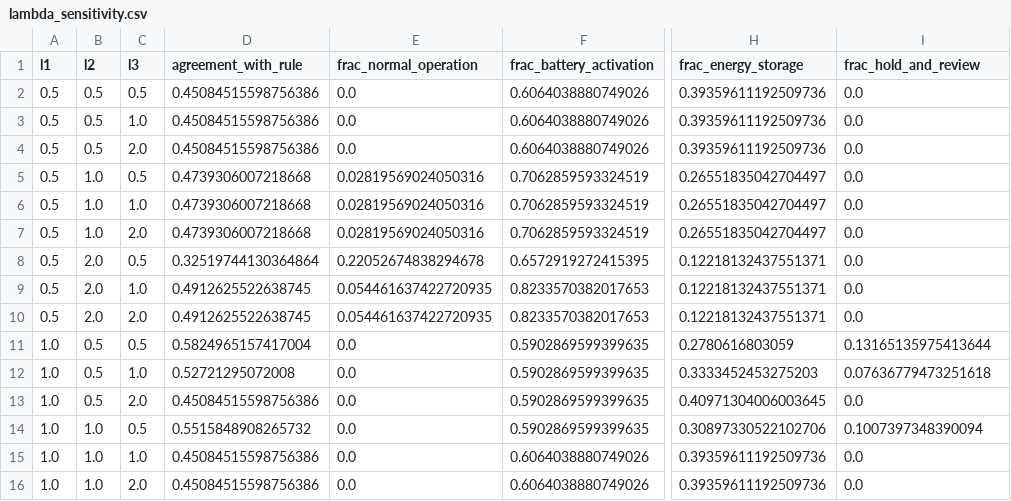
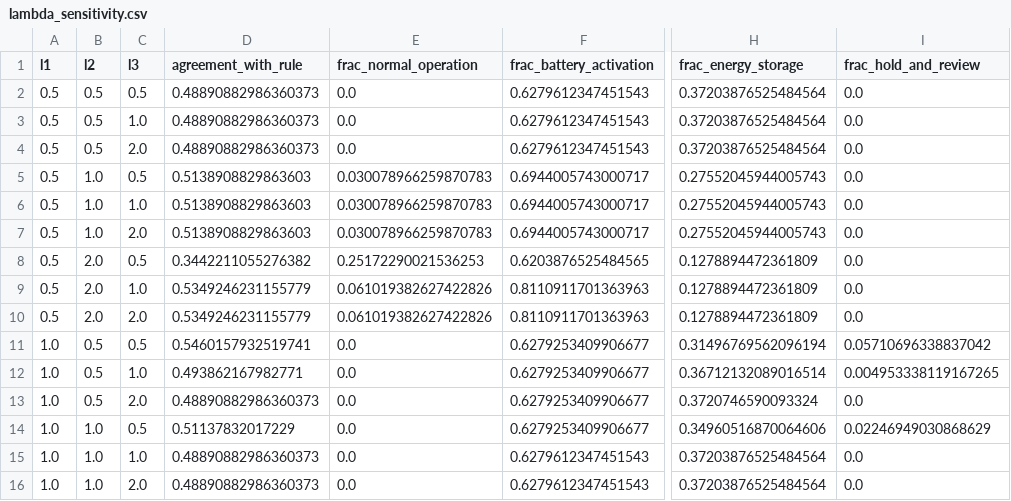
Before and after one commit to hamamh66/smart-energy-forecasting-apedss, a CSV file: Outputs_R1/tables/lambda_sensitivity.csv, drawn as a sheet; only a part is shown, gaps mark what is left out; the diff covers the shown part only; the diff names each change by its address in the sheet, - before the commit and + after, or states it on an @@ line.

```diff
--- a/Outputs_R1/tables/lambda_sensitivity.csv
+++ b/Outputs_R1/tables/lambda_sensitivity.csv
-D2:D4 (agreement_with_rule): 0.45084515598756386
+D2:D4 (agreement_with_rule): 0.48890882986360373
-F2:F4 (frac_battery_activation): 0.6064038880749026
+F2:F4 (frac_battery_activation): 0.6279612347451543
-H2:H4 (frac_energy_storage): 0.39359611192509736
+H2:H4 (frac_energy_storage): 0.37203876525484564
-D5:D7 (agreement_with_rule): 0.4739306007218668
+D5:D7 (agreement_with_rule): 0.5138908829863603
-E5:E7 (frac_normal_operation): 0.02819569024050316
+E5:E7 (frac_normal_operation): 0.030078966259870783
-F5:F7 (frac_battery_activation): 0.7062859593324519
+F5:F7 (frac_battery_activation): 0.6944005743000717
-H5:H7 (frac_energy_storage): 0.26551835042704497
+H5:H7 (frac_energy_storage): 0.27552045944005743
-D8 (agreement_with_rule): 0.32519744130364864
+D8 (agreement_with_rule): 0.3442211055276382
-E8 (frac_normal_operation): 0.22052674838294678
+E8 (frac_normal_operation): 0.25172290021536253
-F8 (frac_battery_activation): 0.6572919272415395
+F8 (frac_battery_activation): 0.6203876525484565
-H8:H10 (frac_energy_storage): 0.12218132437551371
+H8:H10 (frac_energy_storage): 0.1278894472361809
-D9:D10 (agreement_with_rule): 0.4912625522638745
+D9:D10 (agreement_with_rule): 0.5349246231155779
-E9:E10 (frac_normal_operation): 0.054461637422720935
+E9:E10 (frac_normal_operation): 0.061019382627422826
-F9:F10 (frac_battery_activation): 0.8233570382017653
+F9:F10 (frac_battery_activation): 0.8110911701363963
-D11 (agreement_with_rule): 0.5824965157417004
+D11 (agreement_with_rule): 0.5460157932519741
-F11:F14 (frac_battery_activation): 0.5902869599399635
+F11:F14 (frac_battery_activation): 0.6279253409906677
-H11 (frac_energy_storage): 0.2780616803059
+H11 (frac_energy_storage): 0.31496769562096194
-I11 (frac_hold_and_review): 0.13165135975413644
+I11 (frac_hold_and_review): 0.05710696338837042
-D12 (agreement_with_rule): 0.52721295072008
+D12 (agreement_with_rule): 0.493862167982771
-H12 (frac_energy_storage): 0.3333452453275203
+H12 (frac_energy_storage): 0.36712132089016514
-I12 (frac_hold_and_review): 0.07636779473251618
+I12 (frac_hold_and_review): 0.004953338119167265
-D13 (agreement_with_rule): 0.45084515598756386
+D13 (agreement_with_rule): 0.48890882986360373
-H13 (frac_energy_storage): 0.40971304006003645
+H13 (frac_energy_storage): 0.3720746590093324
-D14 (agreement_with_rule): 0.5515848908265732
+D14 (agreement_with_rule): 0.51137832017229
-H14 (frac_energy_storage): 0.30897330522102706
+H14 (frac_energy_storage): 0.34960516870064606
-I14 (frac_hold_and_review): 0.1007397348390094
+I14 (frac_hold_and_review): 0.02246949030868629
-D15:D16 (agreement_with_rule): 0.45084515598756386
+D15:D16 (agreement_with_rule): 0.48890882986360373
-F15:F16 (frac_battery_activation): 0.6064038880749026
+F15:F16 (frac_battery_activation): 0.6279612347451543
-H15:H16 (frac_energy_storage): 0.39359611192509736
+H15:H16 (frac_energy_storage): 0.37203876525484564
```
Also changed, not shown: 47 edited cells elsewhere in this file, Outputs_R1/tables/lime_fidelity.csv, Outputs_R1/tables/rule_threshold_sensitivity.csv, 23 other files.
